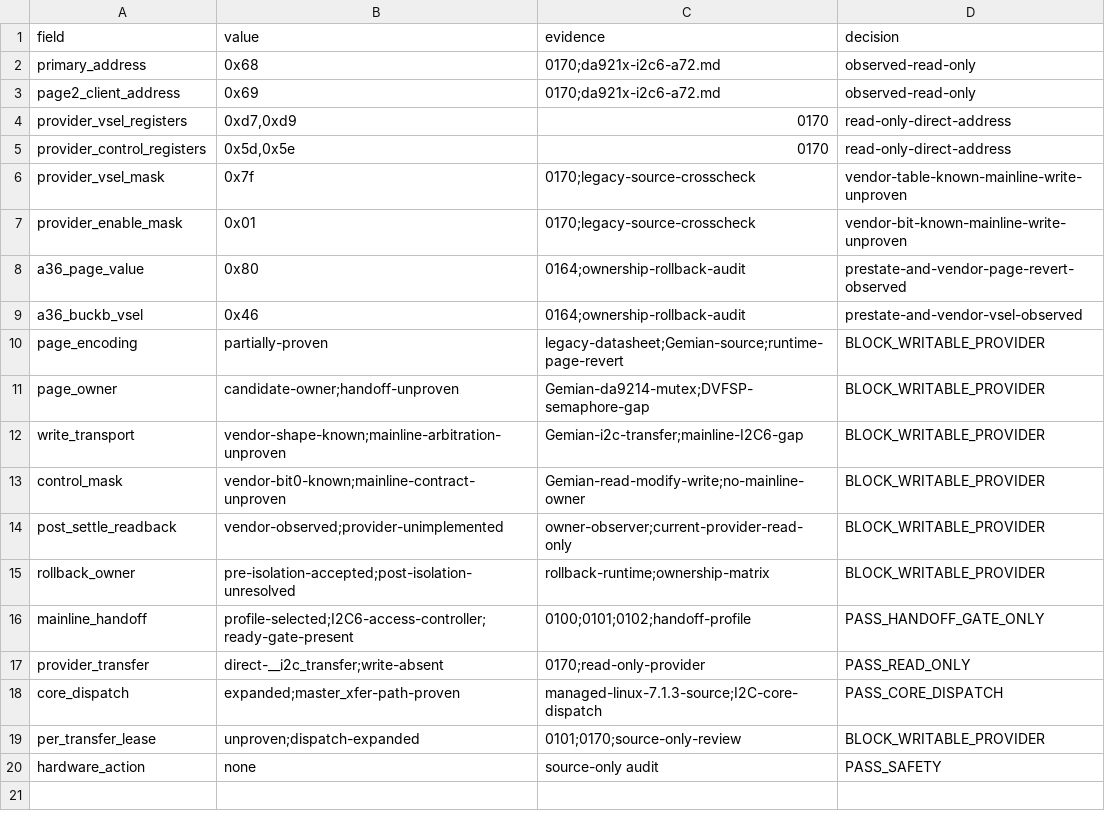
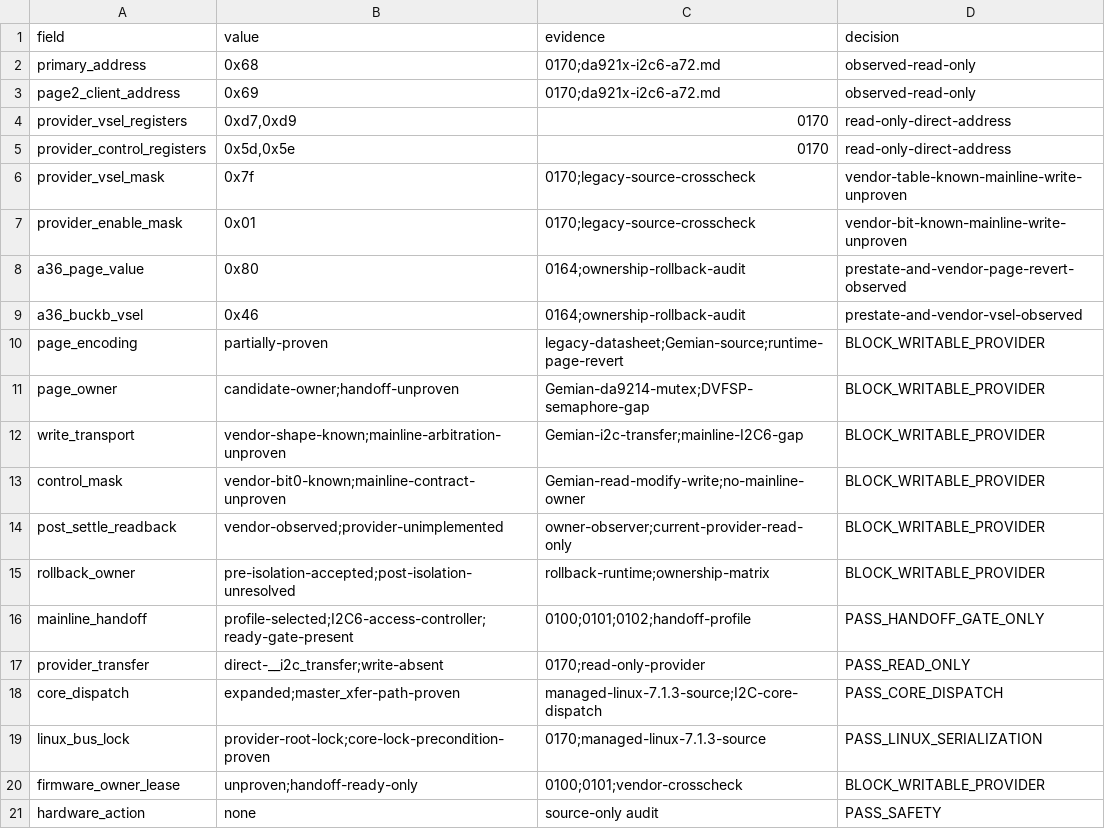
Before and after one commit to ixoo/gemini-pda-mainline, a TSV file: experiments/2026-08-06-da921x-page-owner-audit/results/source-audit.tsv, drawn as a sheet.

Commit message:
docs: separate bus lock from firmware ownership

```diff
--- a/experiments/2026-08-06-da921x-page-owner-audit/results/source-audit.tsv
+++ b/experiments/2026-08-06-da921x-page-owner-audit/results/source-audit.tsv
@@ -18,3 +18,4 @@ provider_transfer	direct-__i2c_transfer;write-absent	0170;read-only-provider	PAS
 core_dispatch	expanded;master_xfer-path-proven	managed-linux-7.1.3-source;I2C-core-dispatch	PASS_CORE_DISPATCH
-per_transfer_lease	unproven;dispatch-expanded	0101;0170;source-only-review	BLOCK_WRITABLE_PROVIDER
+linux_bus_lock	provider-root-lock;core-lock-precondition-proven	0170;managed-linux-7.1.3-source	PASS_LINUX_SERIALIZATION
+firmware_owner_lease	unproven;handoff-ready-only	0100;0101;vendor-crosscheck	BLOCK_WRITABLE_PROVIDER
 hardware_action	none	source-only audit	PASS_SAFETY
```
Also changed, not shown: 5 other files.
